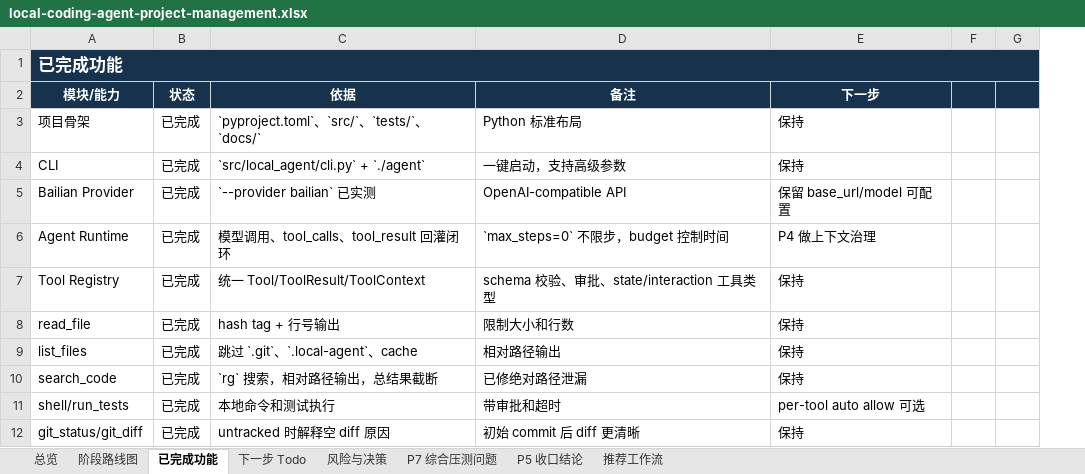
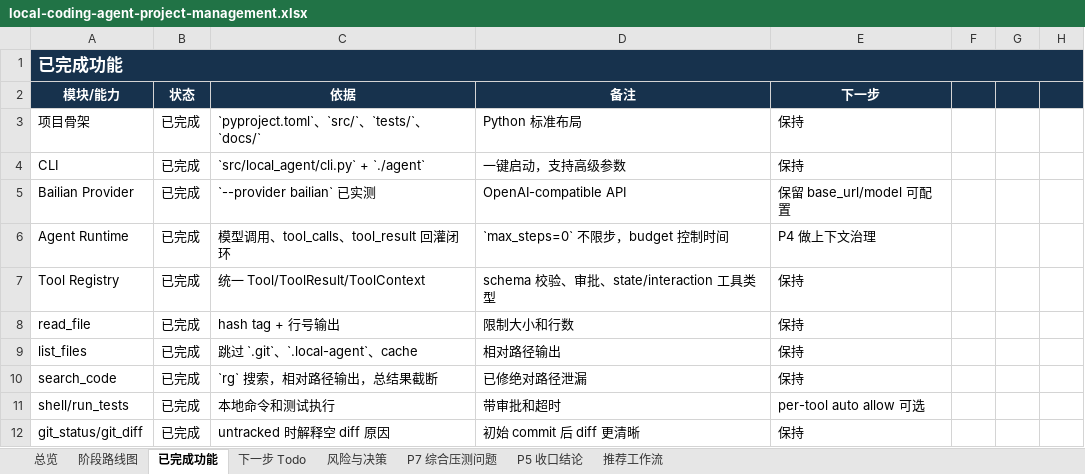
Before and after one commit to noone6931/lca-private-handoff-20260803, an Excel workbook: docs/local-coding-agent-project-management.xlsx, sheet 已完成功能, drawn as a sheet; only a part is shown; values as stored, in another font and other column widths than the file's, no borders; removed rows and columns are numbered as before the commit, all else as after; the diff covers the shown part only; the diff names each change by its address in the sheet, - before the commit and + after, or states it on an @@ line.

```diff
--- a/docs/local-coding-agent-project-management.xlsx (sheet 已完成功能)
+++ b/docs/local-coding-agent-project-management.xlsx (sheet 已完成功能)
-column F, empty
+column F, empty
+column G, empty
```
Also changed, not shown: 1 added row, 1 removed row and 5 edited cells elsewhere in this sheet, sheet 下一步 Todo, sheet P7 综合压测问题, sheet 风险与决策, sheet 总览, sheet 阶段路线图, sheet 推荐工作流, 1 more sheet, 12 other files.
